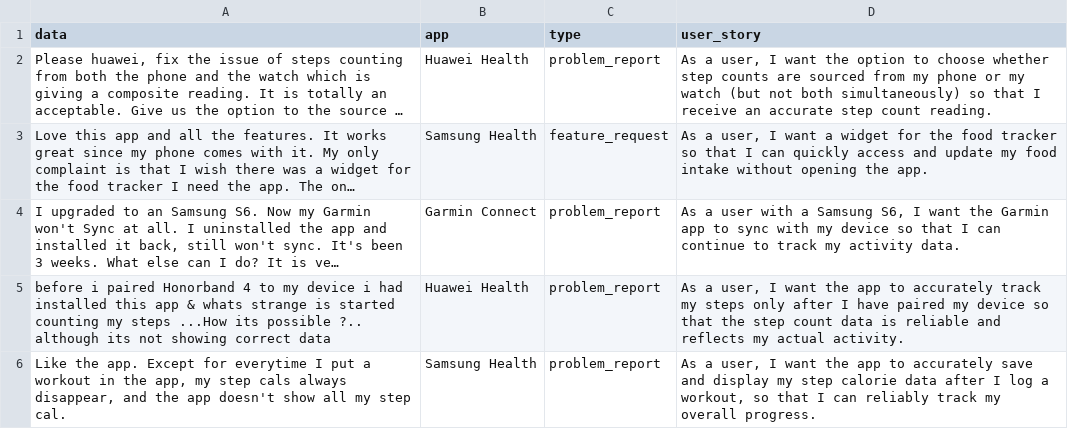
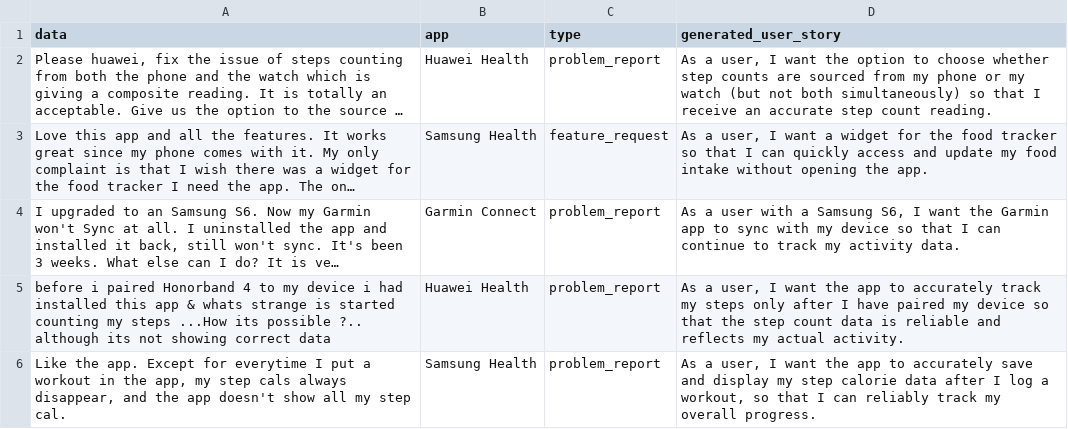
Before and after one commit to ShadmanSakib44/Thesis, a CSV file: Organized/Outputs/gemini2_flash_user_stories_two_shot.csv, drawn as a sheet; only a part is shown; long unchanged cells end in …; the diff names each change by its address in the sheet, - before the commit and + after, or states it on an @@ line.

```diff
--- a/Organized/Outputs/gemini2_flash_user_stories_two_shot.csv
+++ b/Organized/Outputs/gemini2_flash_user_stories_two_shot.csv
-D1: user_story
+D1: generated_user_story
```
Also changed, not shown: Organized/Outputs/mistral7b_user_stories_one_shot.csv, Organized/Outputs/mistral7b_user_stories_two_shot.csv, 3 other files.
